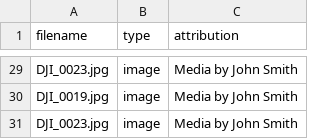
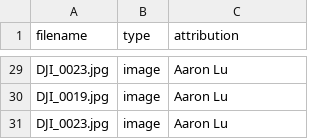
Before and after one commit to wesrchow/legacy-of-north-website, a CSV file: csv/gallery/drone-footage-1.csv, drawn as a sheet; only a part is shown, gaps mark what is left out; the diff covers the shown part only; the diff names each change by its address in the sheet, - before the commit and + after, or states it on an @@ line.

```diff
--- a/csv/gallery/drone-footage-1.csv
+++ b/csv/gallery/drone-footage-1.csv
-C29:C31 (attribution): Media by John Smith
+C29:C31 (attribution): Aaron Lu
```
Also changed, not shown: 1 added row, 1 removed row and 26 edited cells elsewhere in this file, 6 other files.
